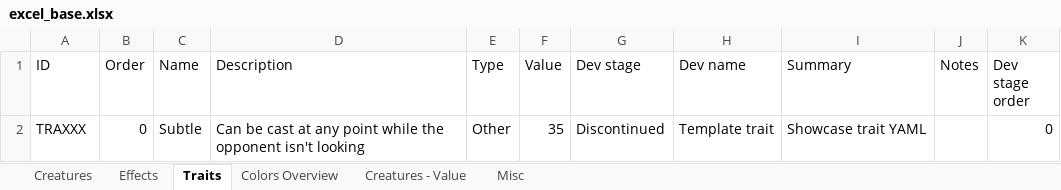
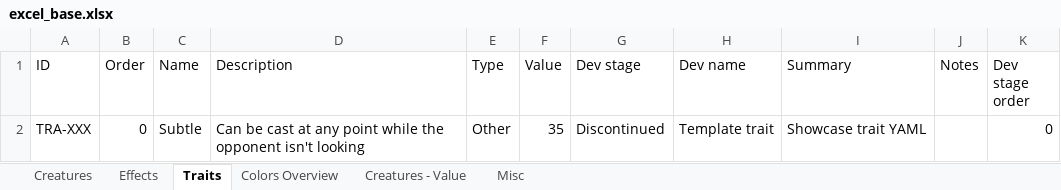
Before and after one commit to hcsa/yacg, an Excel workbook: excel_base.xlsx, sheet Traits, drawn as a sheet; values as stored, in another font and other column widths than the file's, no borders; conditional formats and table styles not drawn; the diff names each change by its address in the sheet, - before the commit and + after, or states it on an @@ line.

```diff
--- a/excel_base.xlsx (sheet Traits)
+++ b/excel_base.xlsx (sheet Traits)
-A2 (ID): TRAXXX
+A2 (ID): TRA-XXX
```
Also changed, not shown: sheet Effects, sheet Colors Overview, sheet Creatures.
